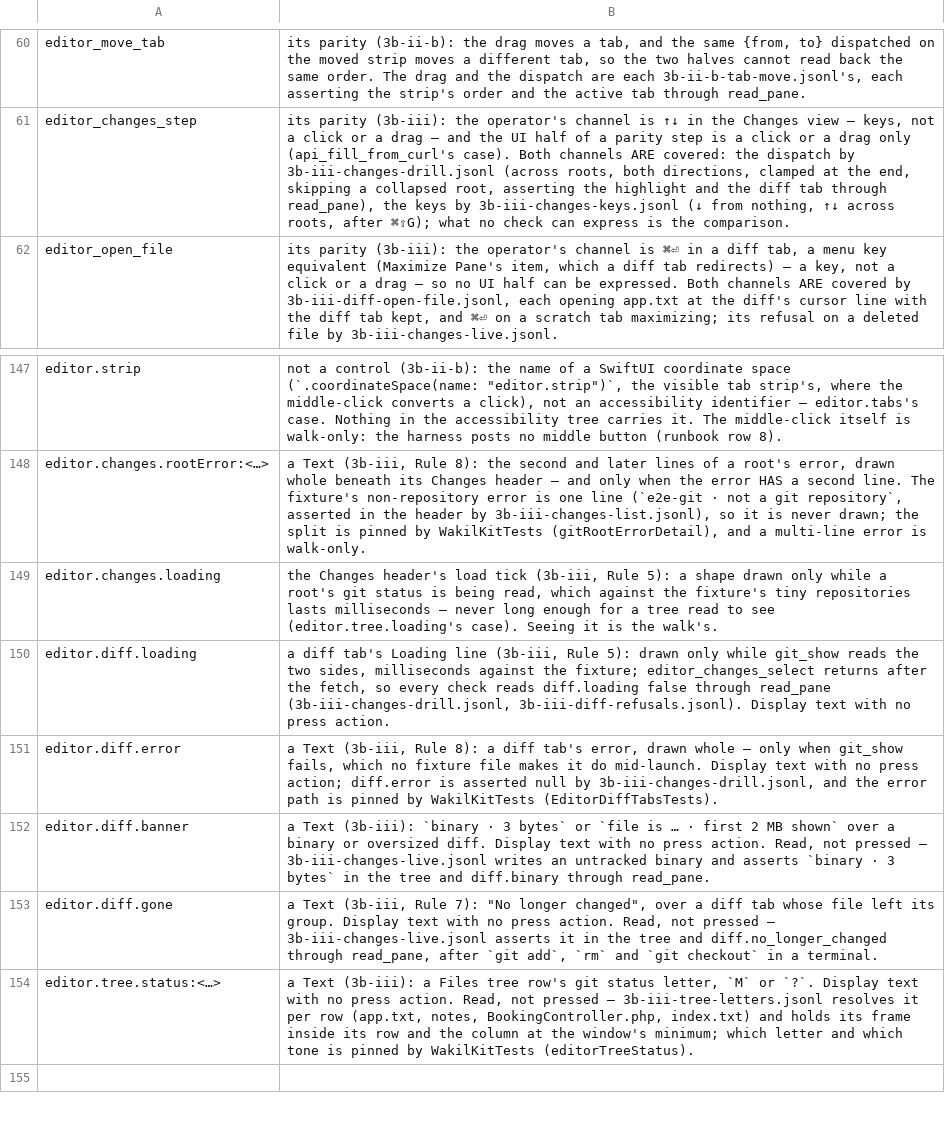
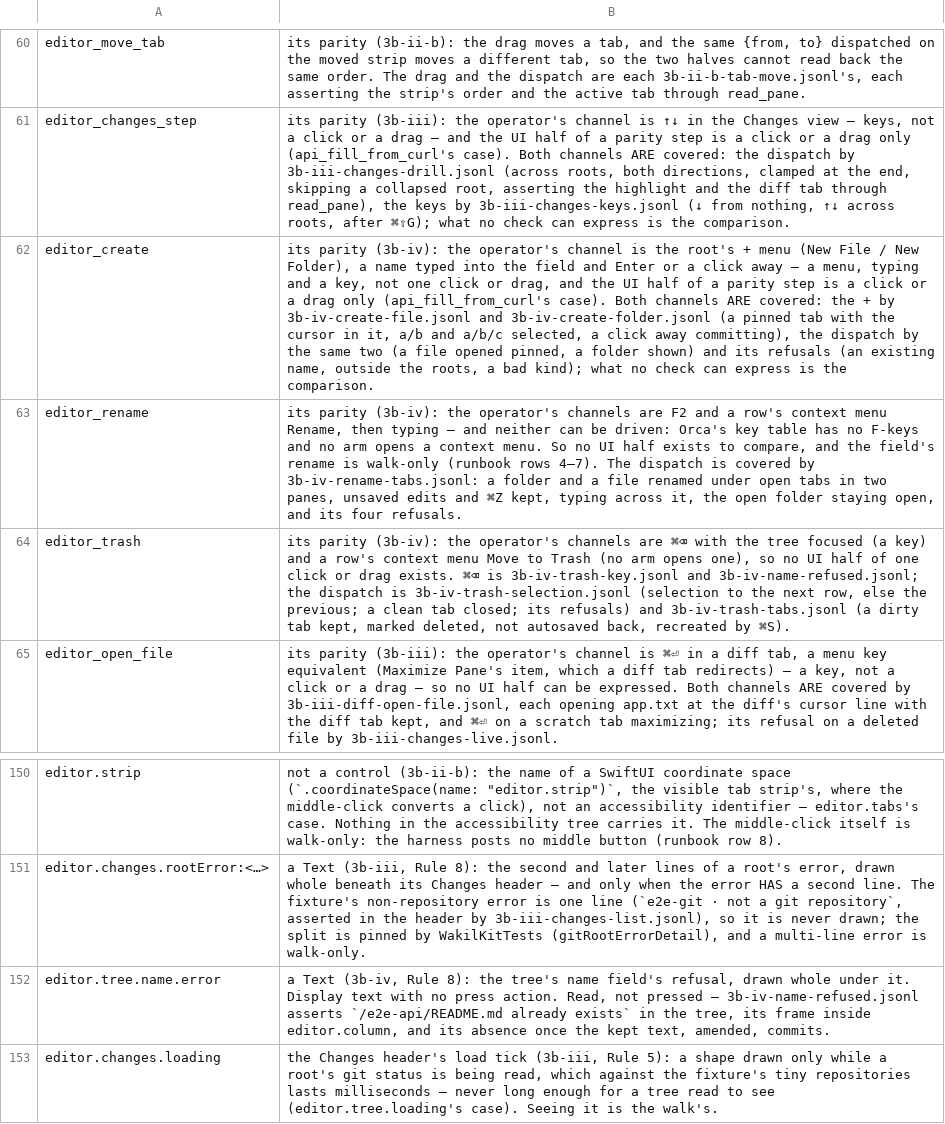
Before and after one commit to yehia-khalil/wakil, a TSV file: e2e/checks/uncoverable.tsv, drawn as a sheet; only a part is shown, gaps mark what is left out; the shorter side is filled out with more unchanged rows; the diff names each change by its address in the sheet, - before the commit and + after, or states it on an @@ line.

Commit message:
3b-iv: checks for create, rename, Move to Trash and the name field; the runbook's human part

```diff
--- a/e2e/checks/uncoverable.tsv
+++ b/e2e/checks/uncoverable.tsv
+row 62: editor_create | its parity (3b-iv): the operator's channel is the root's + menu (New File / New Folder), a name typed into the field and Enter or a click away — a menu, typing and a key, not one click or drag, and the UI half of a parity step is a click or a drag only (api_fill_from_curl's case). Both channels ARE covered: the + by 3b-iv-create-file.jsonl and 3b-iv-create-folder.jsonl (a pinned tab with the cursor in it, a/b and a/b/c selected, a click away committing), the dispatch by the same two (a file opened pinned, a folder shown) and its refusals (an existing name, outside the roots, a bad kind); what no check can express is the comparison.
+row 63: editor_rename | its parity (3b-iv): the operator's channels are F2 and a row's context menu Rename, then typing — and neither can be driven: Orca's key table has no F-keys and no arm opens a context menu. So no UI half exists to compare, and the field's rename is walk-only (runbook rows 4–7). The dispatch is covered by 3b-iv-rename-tabs.jsonl: a folder and a file renamed under open tabs in two panes, unsaved edits and ⌘Z kept, typing across it, the open folder staying open, and its four refusals.
+row 64: editor_trash | its parity (3b-iv): the operator's channels are ⌘⌫ with the tree focused (a key) and a row's context menu Move to Trash (no arm opens one), so no UI half of one click or drag exists. ⌘⌫ is 3b-iv-trash-key.jsonl and 3b-iv-name-refused.jsonl; the dispatch is 3b-iv-trash-selection.jsonl (selection to the next row, else the previous; a clean tab closed; its refusals) and 3b-iv-trash-tabs.jsonl (a dirty tab kept, marked deleted, not autosaved back, recreated by ⌘S).
+row 152: editor.tree.name.error | a Text (3b-iv, Rule 8): the tree's name field's refusal, drawn whole under it. Display text with no press action. Read, not pressed — 3b-iv-name-refused.jsonl asserts `/e2e-api/README.md already exists` in the tree, its frame inside editor.column, and its absence once the kept text, amended, commits.
```
Also changed, not shown: 8 other files.
